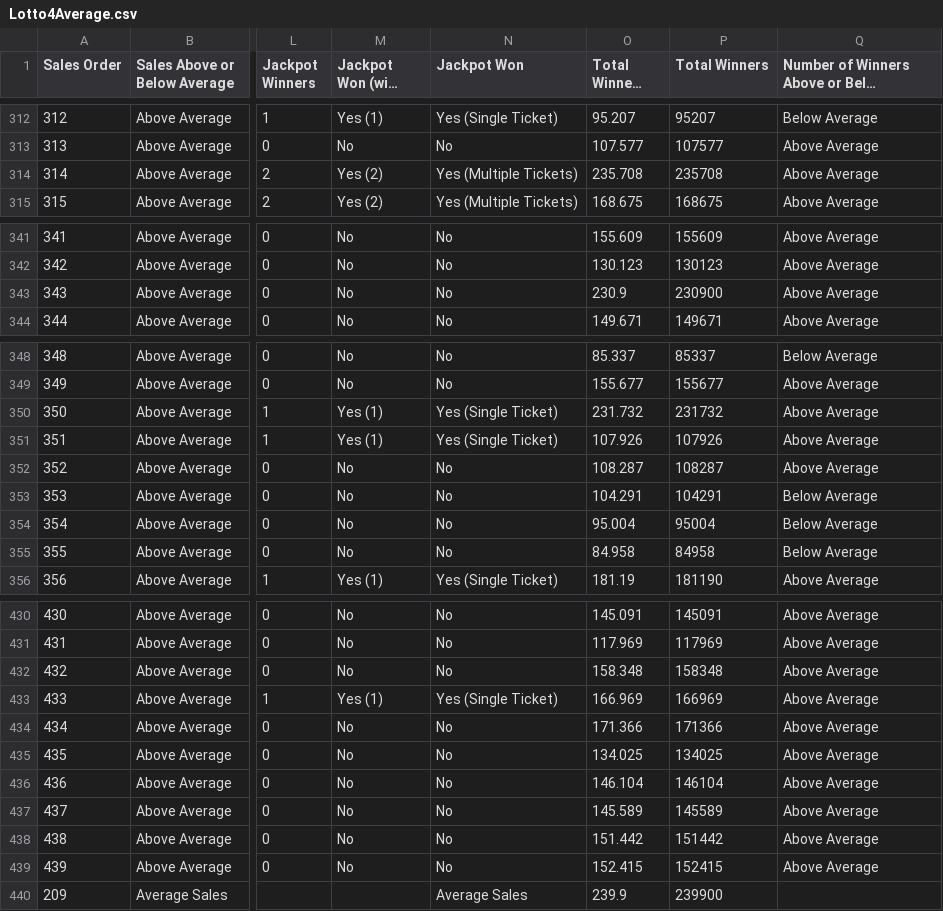
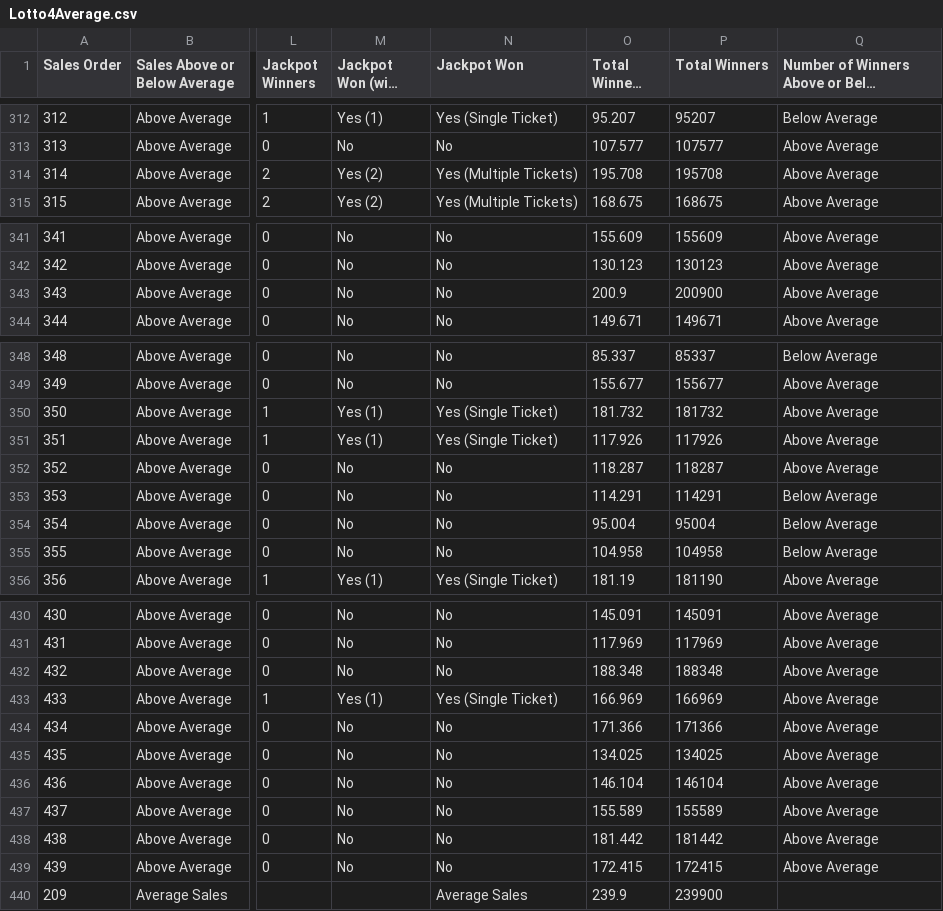
Before and after one commit to chalKlin/DataVis-proj-data, a CSV file: Lotto4Average.csv, drawn as a sheet; only a part is shown, gaps mark what is left out; long unchanged cells end in …; the diff covers the shown part only; the diff names each change by its address in the sheet, - before the commit and + after, or states it on an @@ line.

```diff
--- a/Lotto4Average.csv
+++ b/Lotto4Average.csv
-O314 (Total Winners (ths)): 235.708
+O314 (Total Winners (ths)): 195.708
-P314 (Total Winners): 235708
+P314 (Total Winners): 195708
-O343 (Total Winners (ths)): 230.9
+O343 (Total Winners (ths)): 200.9
-P343 (Total Winners): 230900
+P343 (Total Winners): 200900
-O350 (Total Winners (ths)): 231.732
+O350 (Total Winners (ths)): 181.732
-P350 (Total Winners): 231732
+P350 (Total Winners): 181732
-O351 (Total Winners (ths)): 107.926
+O351 (Total Winners (ths)): 117.926
-P351 (Total Winners): 107926
+P351 (Total Winners): 117926
-O352 (Total Winners (ths)): 108.287
+O352 (Total Winners (ths)): 118.287
-P352 (Total Winners): 108287
+P352 (Total Winners): 118287
-O353 (Total Winners (ths)): 104.291
+O353 (Total Winners (ths)): 114.291
-P353 (Total Winners): 104291
+P353 (Total Winners): 114291
-O355 (Total Winners (ths)): 84.958
+O355 (Total Winners (ths)): 104.958
-P355 (Total Winners): 84958
+P355 (Total Winners): 104958
-O432 (Total Winners (ths)): 158.348
+O432 (Total Winners (ths)): 188.348
-P432 (Total Winners): 158348
+P432 (Total Winners): 188348
-O437 (Total Winners (ths)): 145.589
+O437 (Total Winners (ths)): 155.589
-P437 (Total Winners): 145589
+P437 (Total Winners): 155589
-O438 (Total Winners (ths)): 151.442
+O438 (Total Winners (ths)): 181.442
-P438 (Total Winners): 151442
+P438 (Total Winners): 181442
-O439 (Total Winners (ths)): 152.415
+O439 (Total Winners (ths)): 172.415
-P439 (Total Winners): 152415
+P439 (Total Winners): 172415
```
Also changed, not shown: 6 edited cells elsewhere in this file, Euromillions4Average.csv.
